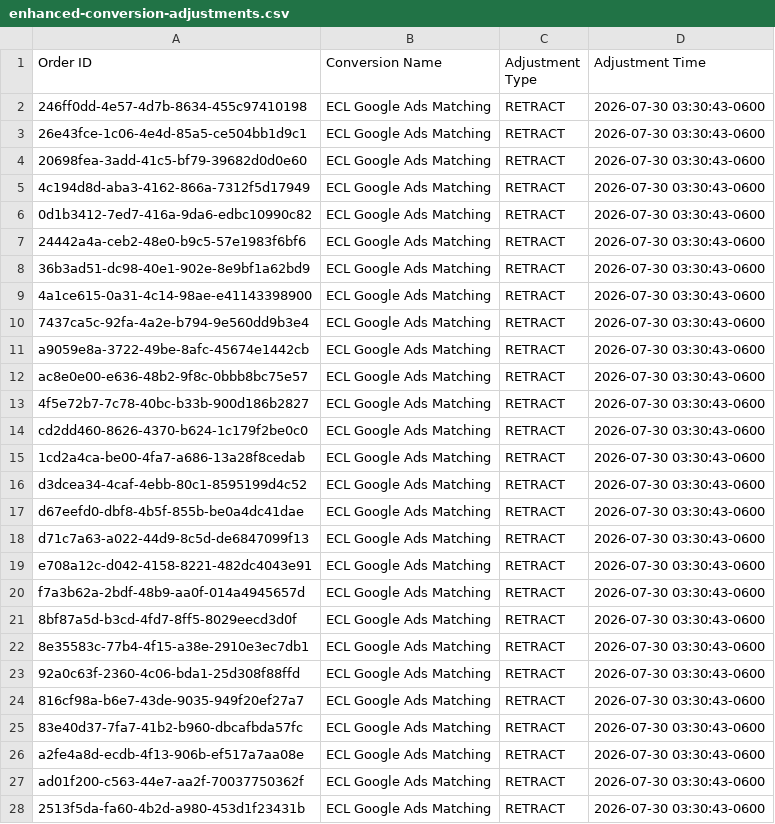
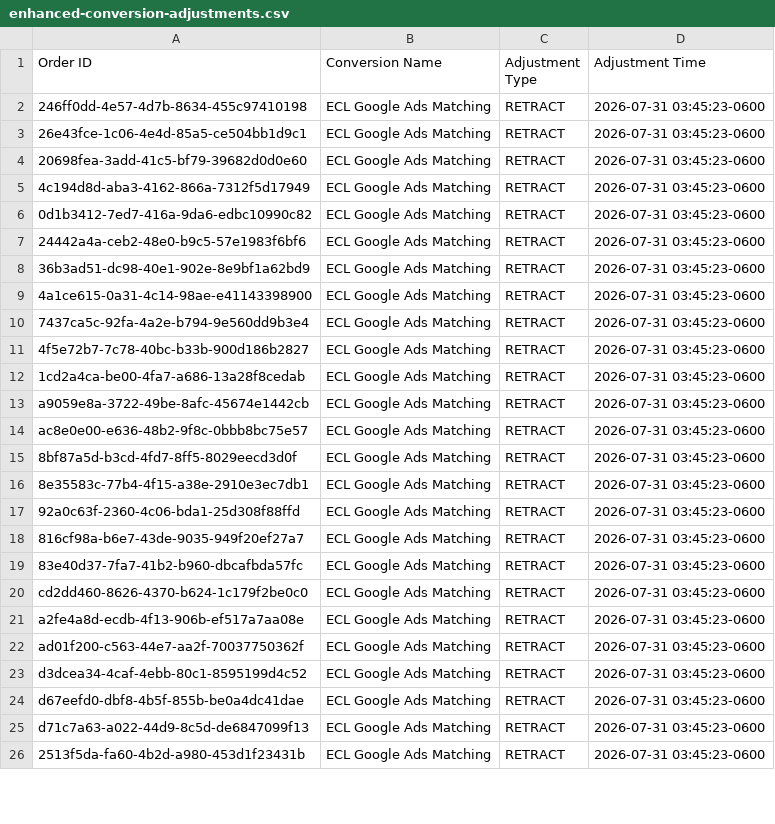
Before and after one commit to warmregards/Endoscopia-del-Mayab, a CSV file: data/enhanced-conversion-adjustments.csv, drawn as a sheet; only a part is shown; the diff covers the shown part only.

```diff
--- a/data/enhanced-conversion-adjustments.csv
+++ b/data/enhanced-conversion-adjustments.csv
@@ -1,28 +1,26 @@
 Order ID,Conversion Name,Adjustment Type,Adjustment Time
-246ff0dd-4e57-4d7b-8634-455c97410198,ECL Google Ads Matching,RETRACT,2026-07-30 03:30:43-0600
-26e43fce-1c06-4e4d-85a5-ce504bb1d9c1,ECL Google Ads Matching,RETRACT,2026-07-30 03:30:43-0600
-20698fea-3add-41c5-bf79-39682d0d0e60,ECL Google Ads Matching,RETRACT,2026-07-30 03:30:43-0600
-4c194d8d-aba3-4162-866a-7312f5d17949,ECL Google Ads Matching,RETRACT,2026-07-30 03:30:43-0600
-0d1b3412-7ed7-416a-9da6-edbc10990c82,ECL Google Ads Matching,RETRACT,2026-07-30 03:30:43-0600
-24442a4a-ceb2-48e0-b9c5-57e1983f6bf6,ECL Google Ads Matching,RETRACT,2026-07-30 03:30:43-0600
-36b3ad51-dc98-40e1-902e-8e9bf1a62bd9,ECL Google Ads Matching,RETRACT,2026-07-30 03:30:43-0600
-4a1ce615-0a31-4c14-98ae-e41143398900,ECL Google Ads Matching,RETRACT,2026-07-30 03:30:43-0600
-7437ca5c-92fa-4a2e-b794-9e560dd9b3e4,ECL Google Ads Matching,RETRACT,2026-07-30 03:30:43-0600
-a9059e8a-3722-49be-8afc-45674e1442cb,ECL Google Ads Matching,RETRACT,2026-07-30 03:30:43-0600
-ac8e0e00-e636-48b2-9f8c-0bbb8bc75e57,ECL Google Ads Matching,RETRACT,2026-07-30 03:30:43-0600
-4f5e72b7-7c78-40bc-b33b-900d186b2827,ECL Google Ads Matching,RETRACT,2026-07-30 03:30:43-0600
-cd2dd460-8626-4370-b624-1c179f2be0c0,ECL Google Ads Matching,RETRACT,2026-07-30 03:30:43-0600
-1cd2a4ca-be00-4fa7-a686-13a28f8cedab,ECL Google Ads Matching,RETRACT,2026-07-30 03:30:43-0600
-d3dcea34-4caf-4ebb-80c1-8595199d4c52,ECL Google Ads Matching,RETRACT,2026-07-30 03:30:43-0600
-d67eefd0-dbf8-4b5f-855b-be0a4dc41dae,ECL Google Ads Matching,RETRACT,2026-07-30 03:30:43-0600
-d71c7a63-a022-44d9-8c5d-de6847099f13,ECL Google Ads Matching,RETRACT,2026-07-30 03:30:43-0600
-e708a12c-d042-4158-8221-482dc4043e91,ECL Google Ads Matching,RETRACT,2026-07-30 03:30:43-0600
-f7a3b62a-2bdf-48b9-aa0f-014a4945657d,ECL Google Ads Matching,RETRACT,2026-07-30 03:30:43-0600
-8bf87a5d-b3cd-4fd7-8ff5-8029eecd3d0f,ECL Google Ads Matching,RETRACT,2026-07-30 03:30:43-0600
-8e35583c-77b4-4f15-a38e-2910e3ec7db1,ECL Google Ads Matching,RETRACT,2026-07-30 03:30:43-0600
-92a0c63f-2360-4c06-bda1-25d308f88ffd,ECL Google Ads Matching,RETRACT,2026-07-30 03:30:43-0600
-816cf98a-b6e7-43de-9035-949f20ef27a7,ECL Google Ads Matching,RETRACT,2026-07-30 03:30:43-0600
-83e40d37-7fa7-41b2-b960-dbcafbda57fc,ECL Google Ads Matching,RETRACT,2026-07-30 03:30:43-0600
-a2fe4a8d-ecdb-4f13-906b-ef517a7aa08e,ECL Google Ads Matching,RETRACT,2026-07-30 03:30:43-0600
-ad01f200-c563-44e7-aa2f-70037750362f,ECL Google Ads Matching,RETRACT,2026-07-30 03:30:43-0600
-2513f5da-fa60-4b2d-a980-453d1f23431b,ECL Google Ads Matching,RETRACT,2026-07-30 03:30:43-0600
+246ff0dd-4e57-4d7b-8634-455c97410198,ECL Google Ads Matching,RETRACT,2026-07-31 03:45:23-0600
+26e43fce-1c06-4e4d-85a5-ce504bb1d9c1,ECL Google Ads Matching,RETRACT,2026-07-31 03:45:23-0600
+20698fea-3add-41c5-bf79-39682d0d0e60,ECL Google Ads Matching,RETRACT,2026-07-31 03:45:23-0600
+4c194d8d-aba3-4162-866a-7312f5d17949,ECL Google Ads Matching,RETRACT,2026-07-31 03:45:23-0600
+0d1b3412-7ed7-416a-9da6-edbc10990c82,ECL Google Ads Matching,RETRACT,2026-07-31 03:45:23-0600
+24442a4a-ceb2-48e0-b9c5-57e1983f6bf6,ECL Google Ads Matching,RETRACT,2026-07-31 03:45:23-0600
+36b3ad51-dc98-40e1-902e-8e9bf1a62bd9,ECL Google Ads Matching,RETRACT,2026-07-31 03:45:23-0600
+4a1ce615-0a31-4c14-98ae-e41143398900,ECL Google Ads Matching,RETRACT,2026-07-31 03:45:23-0600
+7437ca5c-92fa-4a2e-b794-9e560dd9b3e4,ECL Google Ads Matching,RETRACT,2026-07-31 03:45:23-0600
+4f5e72b7-7c78-40bc-b33b-900d186b2827,ECL Google Ads Matching,RETRACT,2026-07-31 03:45:23-0600
+1cd2a4ca-be00-4fa7-a686-13a28f8cedab,ECL Google Ads Matching,RETRACT,2026-07-31 03:45:23-0600
+a9059e8a-3722-49be-8afc-45674e1442cb,ECL Google Ads Matching,RETRACT,2026-07-31 03:45:23-0600
+ac8e0e00-e636-48b2-9f8c-0bbb8bc75e57,ECL Google Ads Matching,RETRACT,2026-07-31 03:45:23-0600
+8bf87a5d-b3cd-4fd7-8ff5-8029eecd3d0f,ECL Google Ads Matching,RETRACT,2026-07-31 03:45:23-0600
+8e35583c-77b4-4f15-a38e-2910e3ec7db1,ECL Google Ads Matching,RETRACT,2026-07-31 03:45:23-0600
+92a0c63f-2360-4c06-bda1-25d308f88ffd,ECL Google Ads Matching,RETRACT,2026-07-31 03:45:23-0600
+816cf98a-b6e7-43de-9035-949f20ef27a7,ECL Google Ads Matching,RETRACT,2026-07-31 03:45:23-0600
+83e40d37-7fa7-41b2-b960-dbcafbda57fc,ECL Google Ads Matching,RETRACT,2026-07-31 03:45:23-0600
+cd2dd460-8626-4370-b624-1c179f2be0c0,ECL Google Ads Matching,RETRACT,2026-07-31 03:45:23-0600
+a2fe4a8d-ecdb-4f13-906b-ef517a7aa08e,ECL Google Ads Matching,RETRACT,2026-07-31 03:45:23-0600
+ad01f200-c563-44e7-aa2f-70037750362f,ECL Google Ads Matching,RETRACT,2026-07-31 03:45:23-0600
+d3dcea34-4caf-4ebb-80c1-8595199d4c52,ECL Google Ads Matching,RETRACT,2026-07-31 03:45:23-0600
+d67eefd0-dbf8-4b5f-855b-be0a4dc41dae,ECL Google Ads Matching,RETRACT,2026-07-31 03:45:23-0600
+d71c7a63-a022-44d9-8c5d-de6847099f13,ECL Google Ads Matching,RETRACT,2026-07-31 03:45:23-0600
+2513f5da-fa60-4b2d-a980-453d1f23431b,ECL Google Ads Matching,RETRACT,2026-07-31 03:45:23-0600
```
Also changed, not shown: 2 added rows and 31 edited cells elsewhere in this file, data/enhanced-conversions.csv, data/offline-conversion-retractions.csv, 1 other file.
